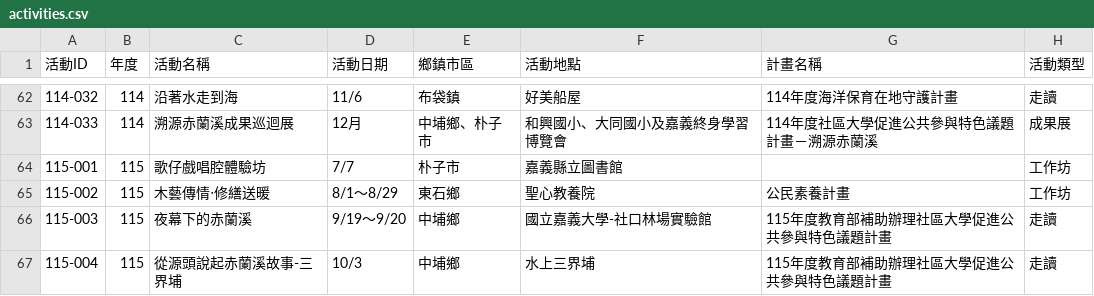
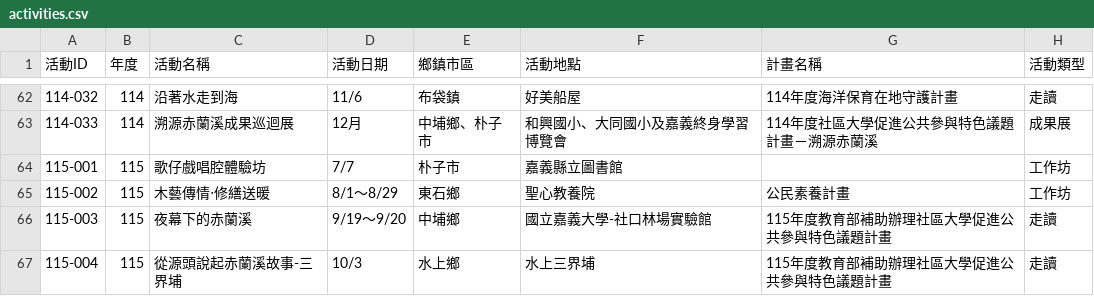
Before and after one commit to yimi-Tian/yimi-story, a CSV file: activities.csv, drawn as a sheet; only a part is shown, gaps mark what is left out; the diff names each change by its address in the sheet, - before the commit and + after, or states it on an @@ line.

```diff
--- a/activities.csv
+++ b/activities.csv
-E67 (鄉鎮市區): 中埔鄉
+E67 (鄉鎮市區): 水上鄉
```
Also changed, not shown: 1 other file.
